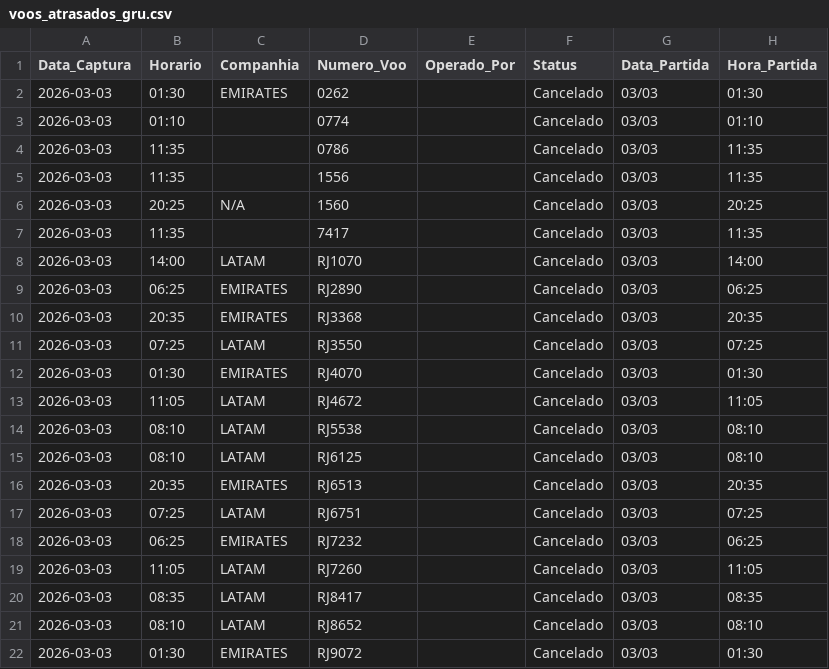
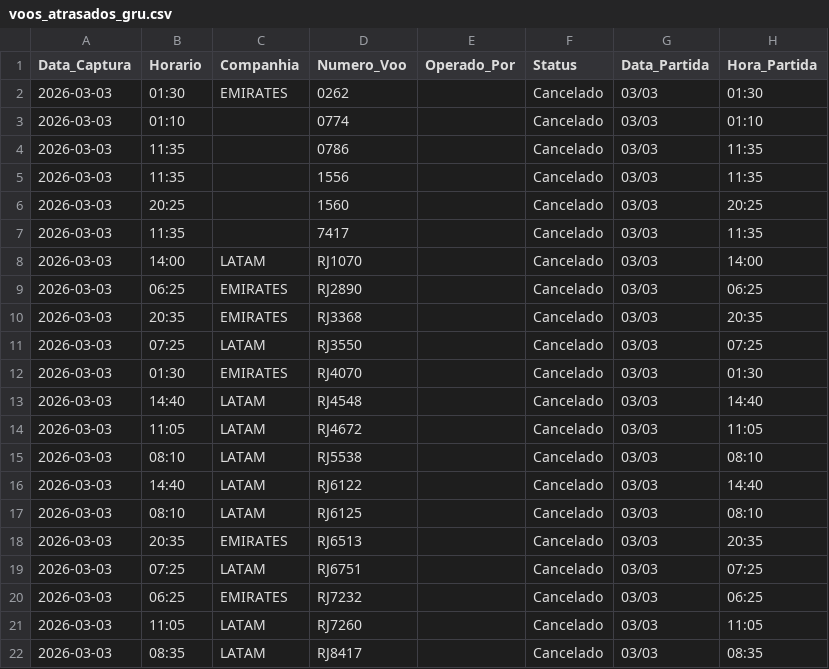
Before and after one commit to jonechelon/gru-flight-reliability-monitor, a CSV file: voos_atrasados_gru.csv, drawn as a sheet; only a part is shown; the shorter side is filled out with more unchanged rows.

Commit message:
report: update operational metrics [skip ci]

```diff
--- a/voos_atrasados_gru.csv
+++ b/voos_atrasados_gru.csv
@@ -5,3 +5,3 @@ Data_Captura,Horario,Companhia,Numero_Voo,Operado_Por,Status,Data_Partida,Hora_P
 2026-03-03,11:35,,1556,,Cancelado,03/03,11:35
-2026-03-03,20:25,N/A,1560,,Cancelado,03/03,20:25
+2026-03-03,20:25,,1560,,Cancelado,03/03,20:25
 2026-03-03,11:35,,7417,,Cancelado,03/03,11:35
@@ -12,4 +12,6 @@ Data_Captura,Horario,Companhia,Numero_Voo,Operado_Por,Status,Data_Partida,Hora_P
 2026-03-03,01:30,EMIRATES,RJ4070,,Cancelado,03/03,01:30
+2026-03-03,14:40,LATAM,RJ4548,,Cancelado,03/03,14:40
 2026-03-03,11:05,LATAM,RJ4672,,Cancelado,03/03,11:05
 2026-03-03,08:10,LATAM,RJ5538,,Cancelado,03/03,08:10
+2026-03-03,14:40,LATAM,RJ6122,,Cancelado,03/03,14:40
 2026-03-03,08:10,LATAM,RJ6125,,Cancelado,03/03,08:10
```
